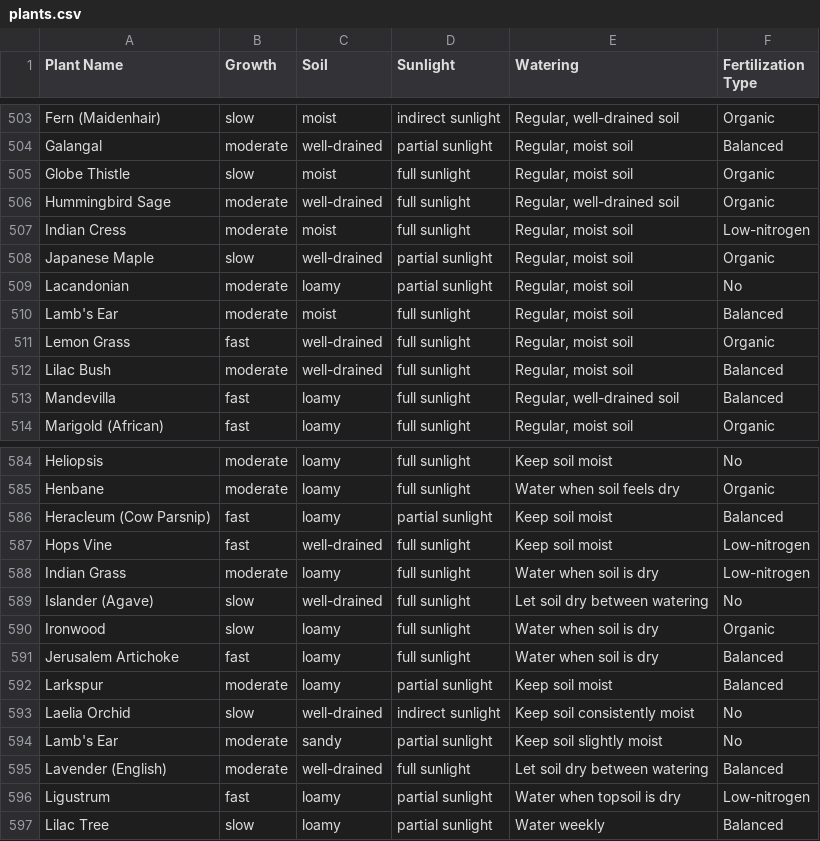
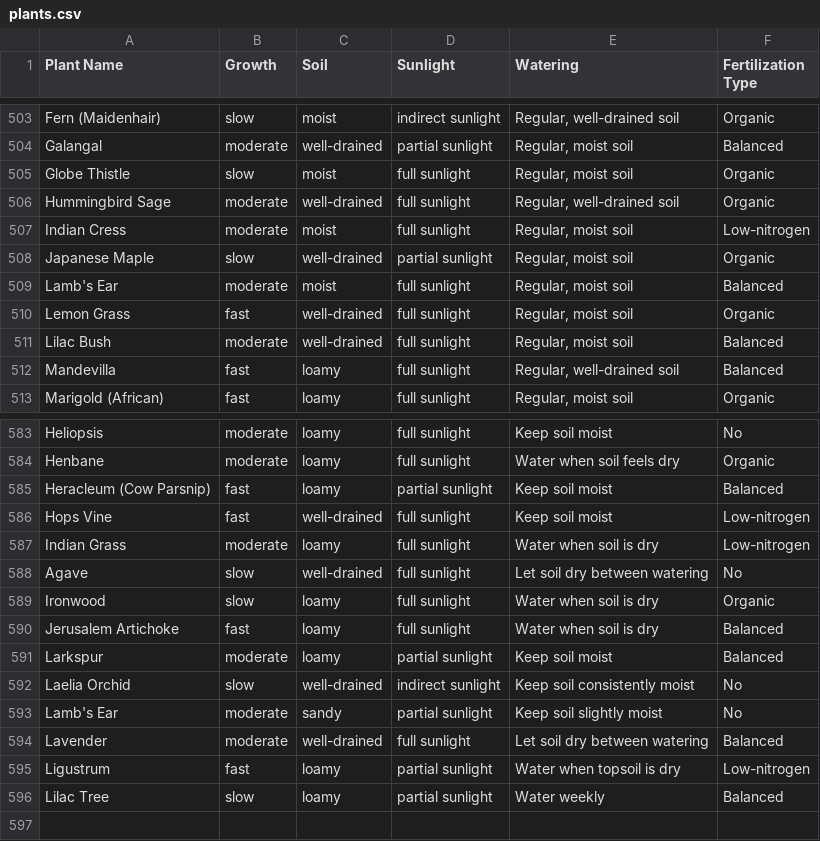
Before and after one commit to kaczquszka/kwiatuszki, a CSV file: datasets/plants.csv, drawn as a sheet; only a part is shown, gaps mark what is left out.

```diff
--- a/datasets/plants.csv
+++ b/datasets/plants.csv
@@ -508,3 +508,2 @@ Indian Cress,moderate,moist,full sunlight,"Regular, moist soil",Low-nitrogen
 Japanese Maple,slow,well-drained,partial sunlight,"Regular, moist soil",Organic
-Lacandonian,moderate,loamy,partial sunlight,"Regular, moist soil",No
 Lamb's Ear,moderate,moist,full sunlight,"Regular, moist soil",Balanced
@@ -588,3 +587,3 @@ Hops Vine,fast,well-drained,full sunlight,Keep soil moist,Low-nitrogen
 Indian Grass,moderate,loamy,full sunlight,Water when soil is dry,Low-nitrogen
-Islander (Agave),slow,well-drained,full sunlight,Let soil dry between watering,No
+Agave,slow,well-drained,full sunlight,Let soil dry between watering,No
 Ironwood,slow,loamy,full sunlight,Water when soil is dry,Organic
@@ -594,3 +593,3 @@ Laelia Orchid,slow,well-drained,indirect sunlight,Keep soil consistently moist,N
 Lamb's Ear,moderate,sandy,partial sunlight,Keep soil slightly moist,No
-Lavender (English),moderate,well-drained,full sunlight,Let soil dry between watering,Balanced
+Lavender,moderate,well-drained,full sunlight,Let soil dry between watering,Balanced
 Ligustrum,fast,loamy,partial sunlight,Water when topsoil is dry,Low-nitrogen
```
Also changed, not shown: 4 other files.
